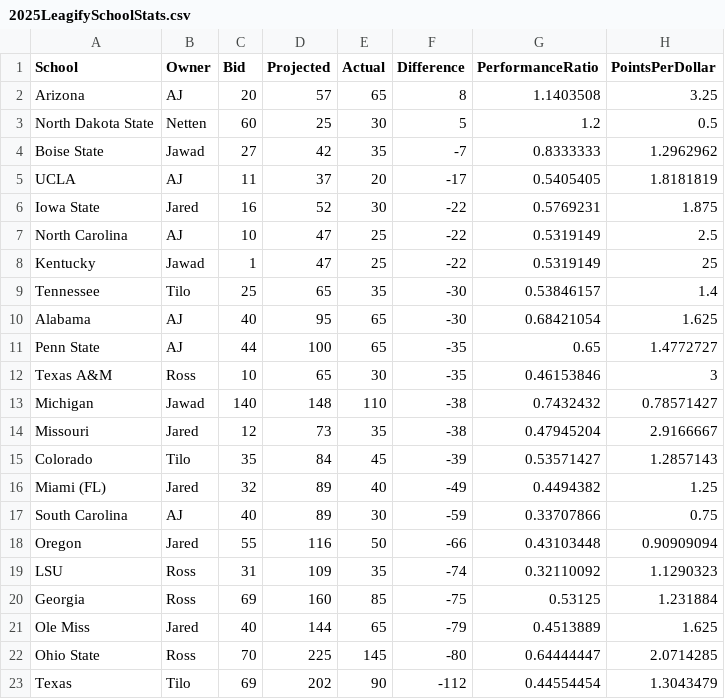
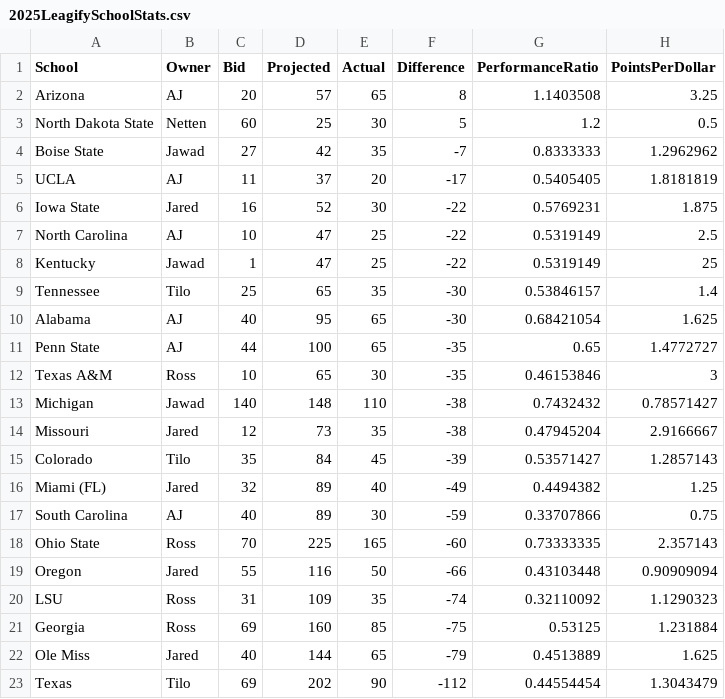
Before and after one commit to zo0o0ot/draft-scorer-nfl, a CSV file: leagify-result-stats/2025/2025LeagifySchoolStats.csv, drawn as a sheet; removed rows and columns are numbered as before the commit, all else as after; the diff names each change by its address in the sheet, - before the commit and + after, or states it on an @@ line.

```diff
--- a/leagify-result-stats/2025/2025LeagifySchoolStats.csv
+++ b/leagify-result-stats/2025/2025LeagifySchoolStats.csv
+row 18: Ohio State | Ross | 70 | 225 | 165 | -60 | 0.73333335 | 2.357143
-row 22: Ohio State | Ross | 70 | 225 | 145 | -80 | 0.64444447 | 2.0714285
```
Also changed, not shown: leagify-result-stats/2025/2025DraftPointsBySchool.csv, 3 other files.
